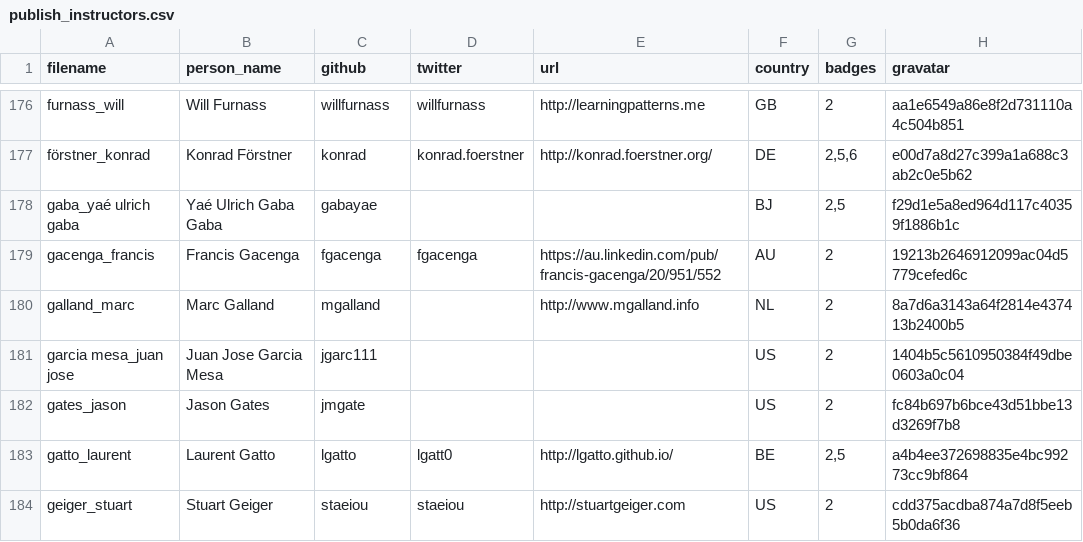
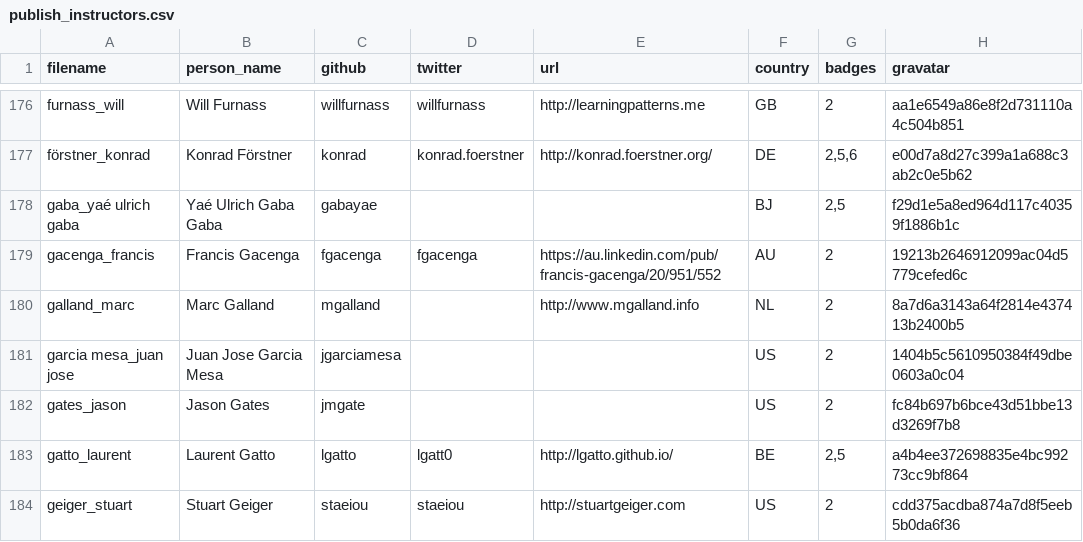
Before and after one commit to hpc-carpentry/hpc-carpentry.github.io, a CSV file: _data/publish_instructors.csv, drawn as a sheet; only a part is shown, gaps mark what is left out; the diff names each change by its address in the sheet, - before the commit and + after, or states it on an @@ line.

Commit message:
Updating instructor records

```diff
--- a/_data/publish_instructors.csv
+++ b/_data/publish_instructors.csv
-C181 (github): jgarc111
+C181 (github): jgarciamesa
```
